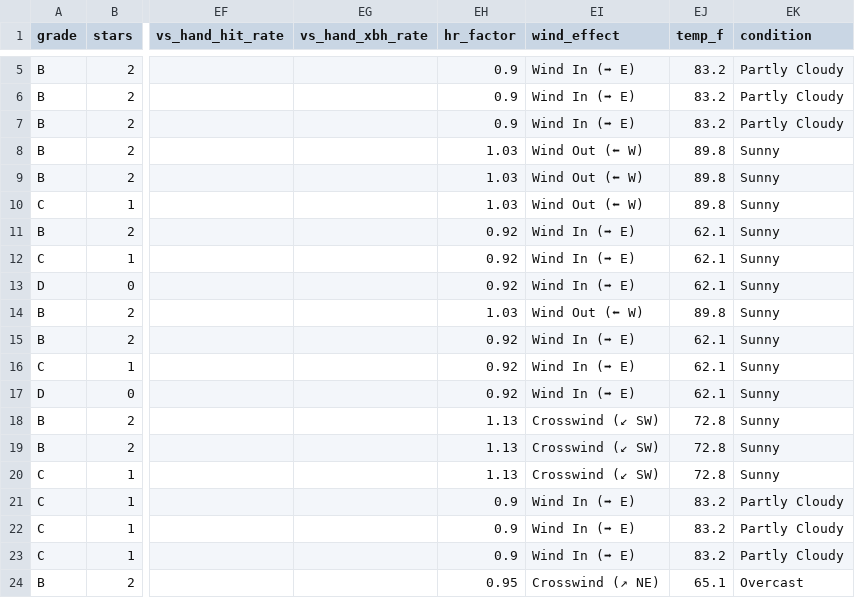
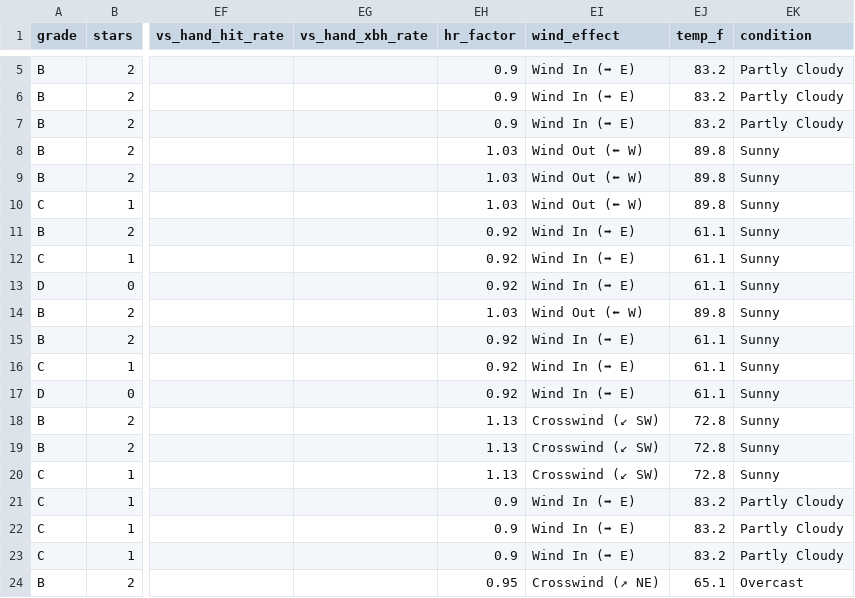
Before and after one commit to prsm-labs/going-yard, a CSV file: public/data/daily_summary.csv, drawn as a sheet; only a part is shown, gaps mark what is left out; the diff names each change by its address in the sheet, - before the commit and + after, or states it on an @@ line.

```diff
--- a/public/data/daily_summary.csv
+++ b/public/data/daily_summary.csv
-EJ11:EJ13 (temp_f): 62.1
+EJ11:EJ13 (temp_f): 61.1
-EJ15:EJ17 (temp_f): 62.1
+EJ15:EJ17 (temp_f): 61.1
```
Also changed, not shown: public/data/daily_picks.csv, public/data/daily_summary_tomorrow.csv, 6 other files.
